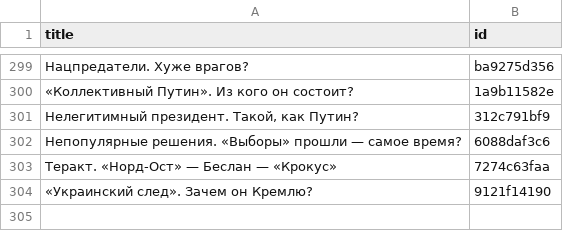
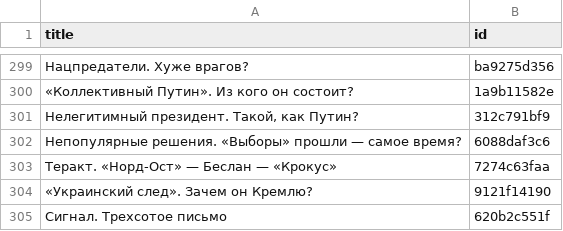
Before and after one commit to dmitriev-alex/signal-archive, a CSV file: _data/links.csv, drawn as a sheet; only a part is shown, gaps mark what is left out.

```diff
--- a/_data/links.csv
+++ b/_data/links.csv
@@ -304 +304,2 @@ title,id
 "«Украинский след». Зачем он Кремлю?",9121f14190
+"Сигнал. Трехсотое письмо",620b2c551f
```
